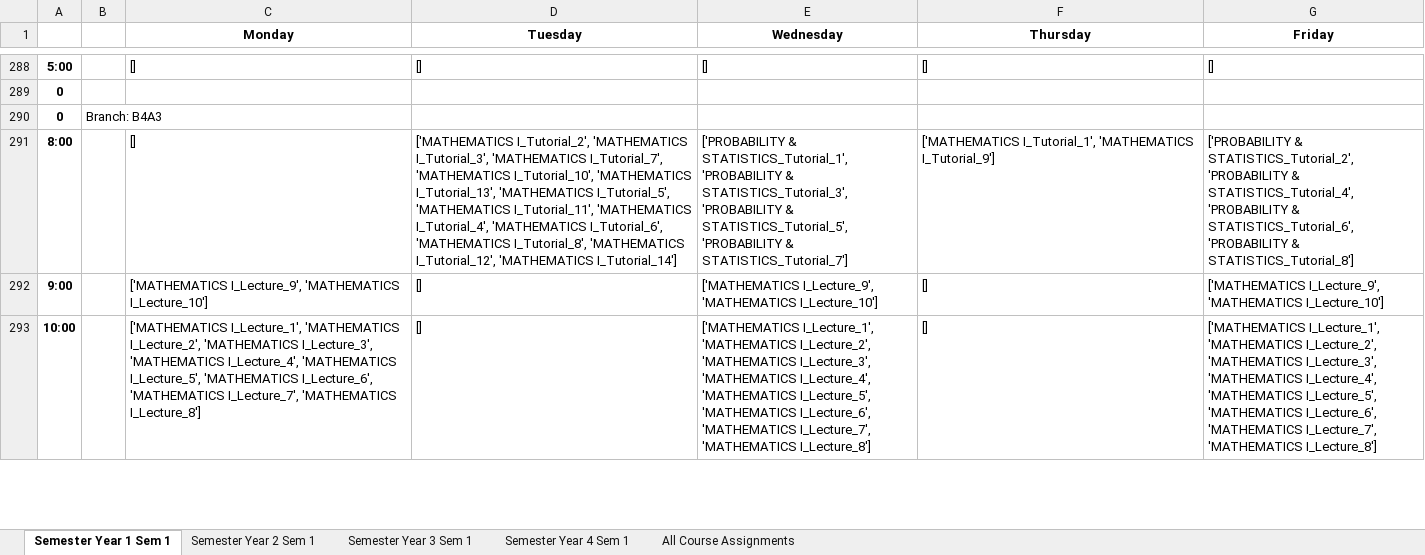
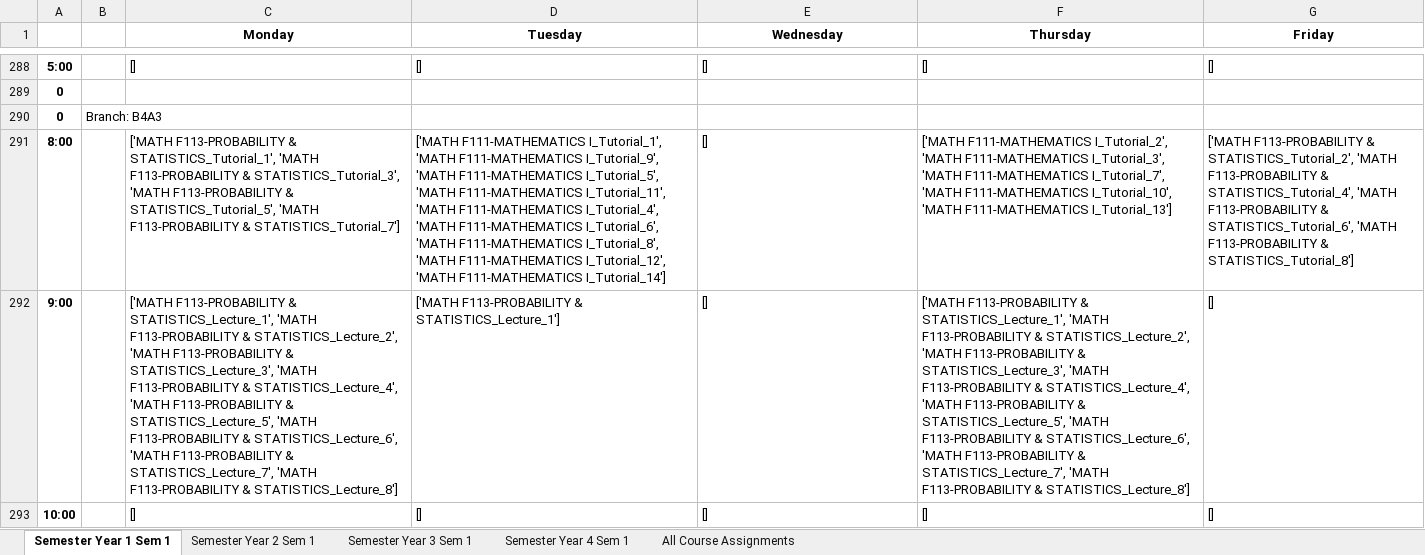
Before and after one commit to SunMoon97/DOP-TimeTableGen, an Excel workbook: code/combined_timetable.xlsx, sheet Semester Year 1 Sem 1, drawn as a sheet; only a part is shown, gaps mark what is left out; values as stored, in another font and other column widths than the file's, no borders; removed rows and columns are numbered as before the commit, all else as after; the diff covers the shown part only; the diff names each change by its address in the sheet, - before the commit and + after, or states it on an @@ line.

```diff
--- a/code/combined_timetable.xlsx (sheet Semester Year 1 Sem 1)
+++ b/code/combined_timetable.xlsx (sheet Semester Year 1 Sem 1)
-C291 (Monday): []
+C291 (Monday): ['MATH F113-PROBABILITY & STATISTICS_Tutorial_1', 'MATH F113-PROBABILITY & STATISTICS_Tutorial_3', 'MATH F113-PROBABILITY & STATISTICS_Tutorial_5', 'MATH F113-PROBABILITY & STATISTICS_Tutorial_7']
-D291 (Tuesday): ['MATHEMATICS I_Tutorial_2', 'MATHEMATICS I_Tutorial_3', 'MATHEMATICS I_Tutorial_7', 'MATHEMATICS I_Tutorial_10', 'MATHEMATICS I_Tutorial_13', 'MATHEMATICS I_Tutorial_5', 'MATHEMATICS I_Tutorial_11', 'MATHEMATICS I_Tutorial_4', 'MATHEMATICS I_Tutorial_6', 'MATHEMATICS I_Tutorial_8', 'MATHEMATICS I_Tutorial_12', 'MATHEMATICS I_Tutorial_14']
+D291 (Tuesday): ['MATH F111-MATHEMATICS I_Tutorial_1', 'MATH F111-MATHEMATICS I_Tutorial_9', 'MATH F111-MATHEMATICS I_Tutorial_5', 'MATH F111-MATHEMATICS I_Tutorial_11', 'MATH F111-MATHEMATICS I_Tutorial_4', 'MATH F111-MATHEMATICS I_Tutorial_6', 'MATH F111-MATHEMATICS I_Tutorial_8', 'MATH F111-MATHEMATICS I_Tutorial_12', 'MATH F111-MATHEMATICS I_Tutorial_14']
-E291 (Wednesday): ['PROBABILITY & STATISTICS_Tutorial_1', 'PROBABILITY & STATISTICS_Tutorial_3', 'PROBABILITY & STATISTICS_Tutorial_5', 'PROBABILITY & STATISTICS_Tutorial_7']
+E291 (Wednesday): []
-F291 (Thursday): ['MATHEMATICS I_Tutorial_1', 'MATHEMATICS I_Tutorial_9']
+F291 (Thursday): ['MATH F111-MATHEMATICS I_Tutorial_2', 'MATH F111-MATHEMATICS I_Tutorial_3', 'MATH F111-MATHEMATICS I_Tutorial_7', 'MATH F111-MATHEMATICS I_Tutorial_10', 'MATH F111-MATHEMATICS I_Tutorial_13']
-G291 (Friday): ['PROBABILITY & STATISTICS_Tutorial_2', 'PROBABILITY & STATISTICS_Tutorial_4', 'PROBABILITY & STATISTICS_Tutorial_6', 'PROBABILITY & STATISTICS_Tutorial_8']
+G291 (Friday): ['MATH F113-PROBABILITY & STATISTICS_Tutorial_2', 'MATH F113-PROBABILITY & STATISTICS_Tutorial_4', 'MATH F113-PROBABILITY & STATISTICS_Tutorial_6', 'MATH F113-PROBABILITY & STATISTICS_Tutorial_8']
-row 292: 9:00 |  | ['MATHEMATICS I_Lecture_9', 'MATHEMATICS I_Lecture_10'] | [] | ['MATHEMATICS I_Lecture_9', 'MATHEMATICS I_Lecture_10'] | [] | ['MATHEMATICS I_Lecture_9', 'MATHEMATICS I_Lecture_10']
+row 292: 9:00 |  | ['MATH F113-PROBABILITY & STATISTICS_Lecture_1', 'MATH F113-PROBABILITY & STATISTICS_Lecture_2', 'MATH F113-PROBABILITY & STATISTICS_Lecture_3', 'MATH F113-PROBABILITY & STATISTICS_Lecture_4', 'MATH F113-PROBABILITY & STATISTICS_Lecture_5', 'MATH F113-PROBABILITY & STATISTICS_Lecture_6', 'MATH F113-PROBABILITY & STATISTICS_Lecture_7', 'MATH F113-PROBABILITY & STATISTICS_Lecture_8'] | ['MATH F113-PROBABILITY & STATISTICS_Lecture_1'] | [] | ['MATH F113-PROBABILITY & STATISTICS_Lecture_1', 'MATH F113-PROBABILITY & STATISTICS_Lecture_2', 'MATH F113-PROBABILITY & STATISTICS_Lecture_3', 'MATH F113-PROBABILITY & STATISTICS_Lecture_4', 'MATH F113-PROBABILITY & STATISTICS_Lecture_5', 'MATH F113-PROBABILITY & STATISTICS_Lecture_6', 'MATH F113-PROBABILITY & STATISTICS_Lecture_7', 'MATH F113-PROBABILITY & STATISTICS_Lecture_8'] | []
-C293 (Monday): ['MATHEMATICS I_Lecture_1', 'MATHEMATICS I_Lecture_2', 'MATHEMATICS I_Lecture_3', 'MATHEMATICS I_Lecture_4', 'MATHEMATICS I_Lecture_5', 'MATHEMATICS I_Lecture_6', 'MATHEMATICS I_Lecture_7', 'MATHEMATICS I_Lecture_8']
+C293 (Monday): []
-E293 (Wednesday): ['MATHEMATICS I_Lecture_1', 'MATHEMATICS I_Lecture_2', 'MATHEMATICS I_Lecture_3', 'MATHEMATICS I_Lecture_4', 'MATHEMATICS I_Lecture_5', 'MATHEMATICS I_Lecture_6', 'MATHEMATICS I_Lecture_7', 'MATHEMATICS I_Lecture_8']
+E293 (Wednesday): []
-G293 (Friday): ['MATHEMATICS I_Lecture_1', 'MATHEMATICS I_Lecture_2', 'MATHEMATICS I_Lecture_3', 'MATHEMATICS I_Lecture_4', 'MATHEMATICS I_Lecture_5', 'MATHEMATICS I_Lecture_6', 'MATHEMATICS I_Lecture_7', 'MATHEMATICS I_Lecture_8']
+G293 (Friday): []
```
Also changed, not shown: 29 added rows, 29 removed rows and 722 edited cells elsewhere in this sheet, sheet All Course Assignments, sheet Semester Year 2 Sem 1, sheet Semester Year 3 Sem 1, sheet Semester Year 4 Sem 1, 5 other files.
